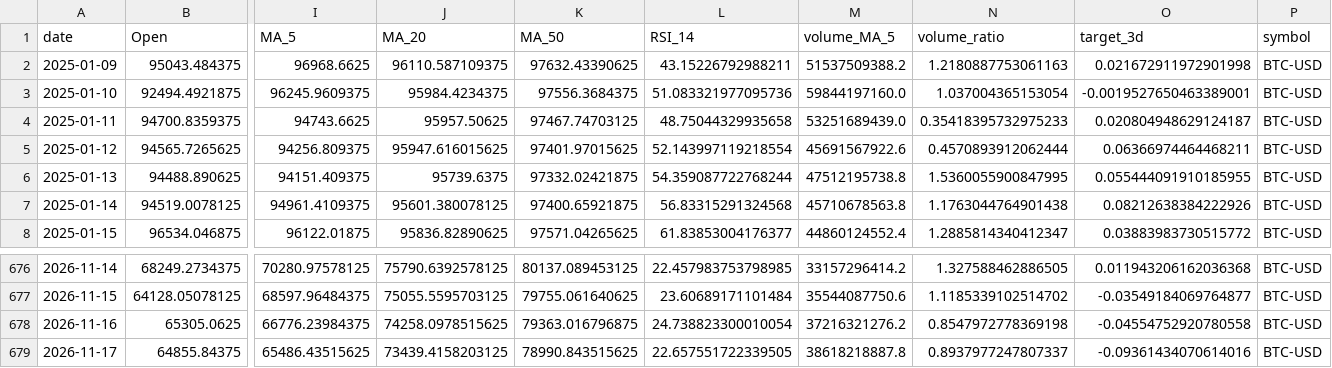
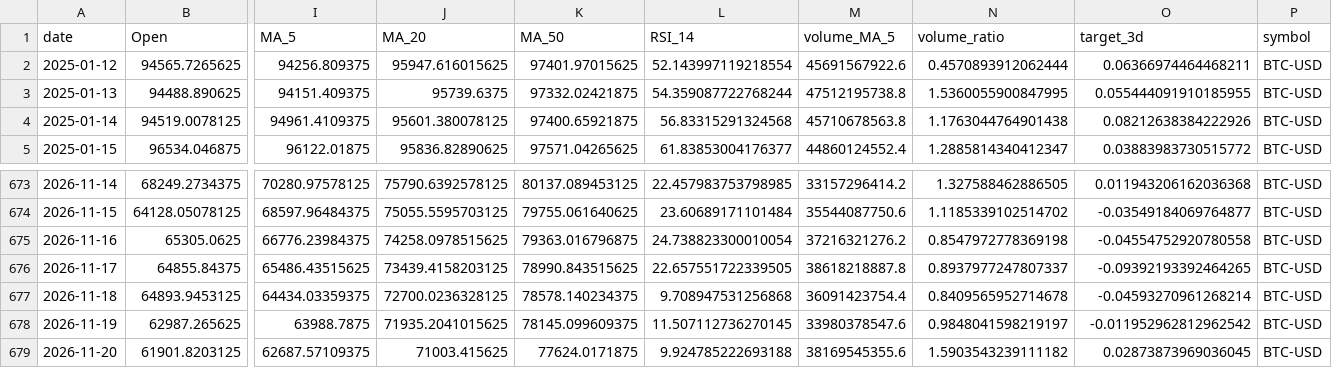
Before and after one commit to Gasthorn/Projet4A_PredictionsBoursieres, a CSV file: data/BTC-USD.csv, drawn as a sheet; only a part is shown, gaps mark what is left out; removed rows and columns are numbered as before the commit, all else as after; rows hold the shown columns only; the diff names each change by its address in the sheet, - before the commit and + after, or states it on an @@ line.

```diff
--- a/data/BTC-USD.csv
+++ b/data/BTC-USD.csv
-row 2: 2025-01-09 | 95043.484375 | 96968.6625 | 96110.587109375 | 97632.43390625 | 43.15226792988211 | 51537509388.2 | 1.2180887753061163 | 0.021672911972901998 | BTC-USD
-row 3: 2025-01-10 | 92494.4921875 | 96245.9609375 | 95984.4234375 | 97556.3684375 | 51.083321977095736 | 59844197160.0 | 1.037004365153054 | -0.0019527650463389001 | BTC-USD
-row 4: 2025-01-11 | 94700.8359375 | 94743.6625 | 95957.50625 | 97467.74703125 | 48.75044329935658 | 53251689439.0 | 0.35418395732975233 | 0.020804948629124187 | BTC-USD
-O676 (target_3d): -0.09361434070614016
+O676 (target_3d): -0.09392193392464265
+row 677: 2026-11-18 | 64893.9453125 | 64434.03359375 | 72700.0236328125 | 78578.140234375 | 9.708947531256868 | 36091423754.4 | 0.8409565952714678 | -0.04593270961268214 | BTC-USD
+row 678: 2026-11-19 | 62987.265625 | 63988.7875 | 71935.2041015625 | 78145.099609375 | 11.507112736270145 | 33980378547.6 | 0.9848041598219197 | -0.011952962812962542 | BTC-USD
+row 679: 2026-11-20 | 61901.8203125 | 62687.57109375 | 71003.415625 | 77624.0171875 | 9.924785222693188 | 38169545355.6 | 1.5903543239111182 | 0.02873873969036045 | BTC-USD
```
Also changed, not shown: data/AAPL.csv, data/GOOGL.csv, 6 other files.
